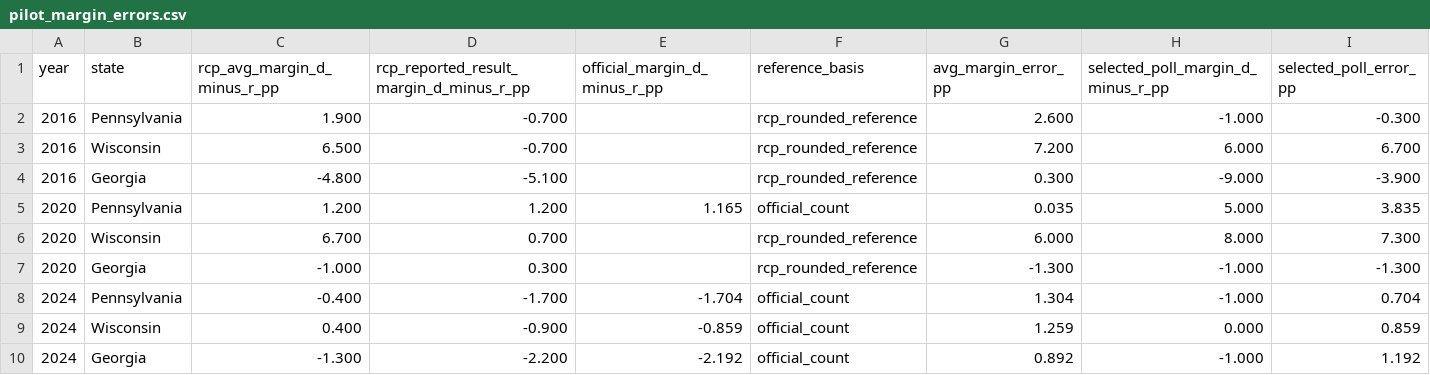
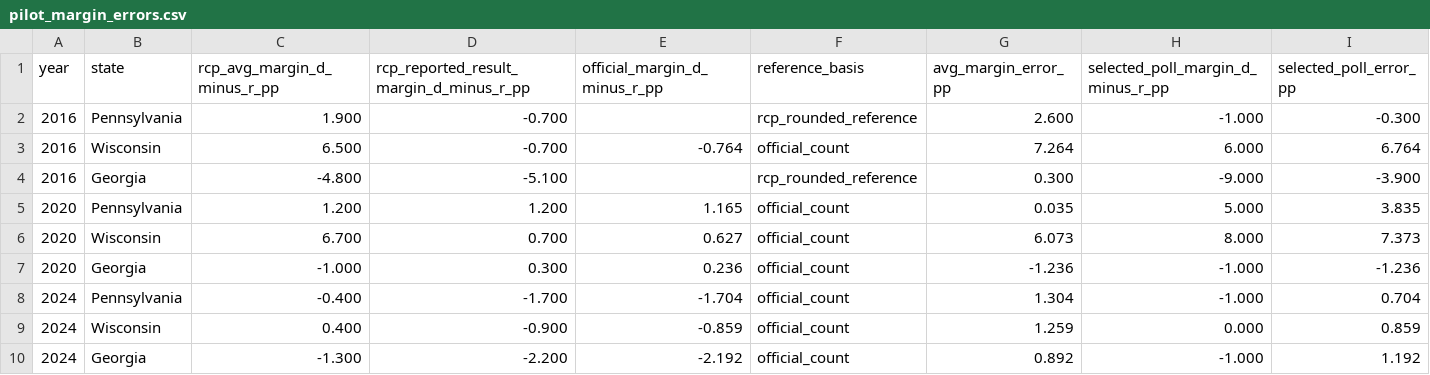
Before and after one commit to FoxyLight/Election-Research, a CSV file: data/processed/pilot_margin_errors.csv, drawn as a sheet.

Commit message:
analysis: recompute pilot errors with three additional official certified result references

```diff
--- a/data/processed/pilot_margin_errors.csv
+++ b/data/processed/pilot_margin_errors.csv
@@ -2,7 +2,7 @@ year,state,rcp_avg_margin_d_minus_r_pp,rcp_reported_result_margin_d_minus_r_pp,o
 2016,Pennsylvania,1.900,-0.700,,rcp_rounded_reference,2.600,-1.000,-0.300
-2016,Wisconsin,6.500,-0.700,,rcp_rounded_reference,7.200,6.000,6.700
+2016,Wisconsin,6.500,-0.700,-0.764,official_count,7.264,6.000,6.764
 2016,Georgia,-4.800,-5.100,,rcp_rounded_reference,0.300,-9.000,-3.900
 2020,Pennsylvania,1.200,1.200,1.165,official_count,0.035,5.000,3.835
-2020,Wisconsin,6.700,0.700,,rcp_rounded_reference,6.000,8.000,7.300
-2020,Georgia,-1.000,0.300,,rcp_rounded_reference,-1.300,-1.000,-1.300
+2020,Wisconsin,6.700,0.700,0.627,official_count,6.073,8.000,7.373
+2020,Georgia,-1.000,0.300,0.236,official_count,-1.236,-1.000,-1.236
 2024,Pennsylvania,-0.400,-1.700,-1.704,official_count,1.304,-1.000,0.704
```
